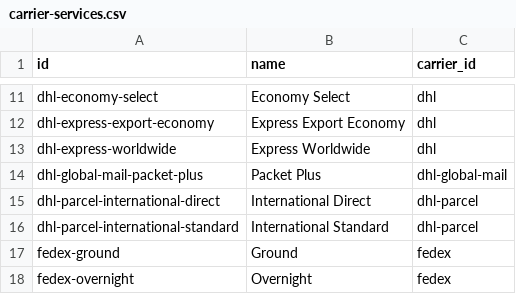
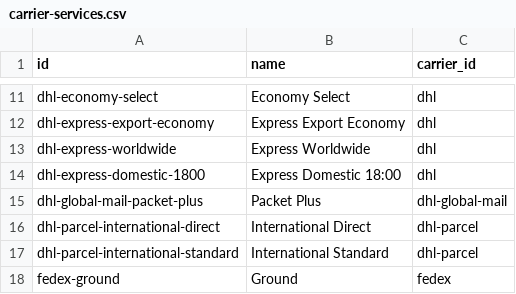
Before and after one commit to flowcommerce/json-reference, a CSV file: data/original/carrier-services.csv, drawn as a sheet; only a part is shown, gaps mark what is left out; the shorter side is filled out with more unchanged rows.

Commit message:
CORE-1915: Add DHL Domestic 1800

```diff
--- a/data/original/carrier-services.csv
+++ b/data/original/carrier-services.csv
@@ -13,2 +13,3 @@ dhl-express-export-economy,Express Export Economy,dhl
 dhl-express-worldwide,Express Worldwide,dhl
+dhl-express-domestic-1800,Express Domestic 18:00,dhl
 dhl-global-mail-packet-plus,Packet Plus,dhl-global-mail
```
Also changed, not shown: 2 other files.
